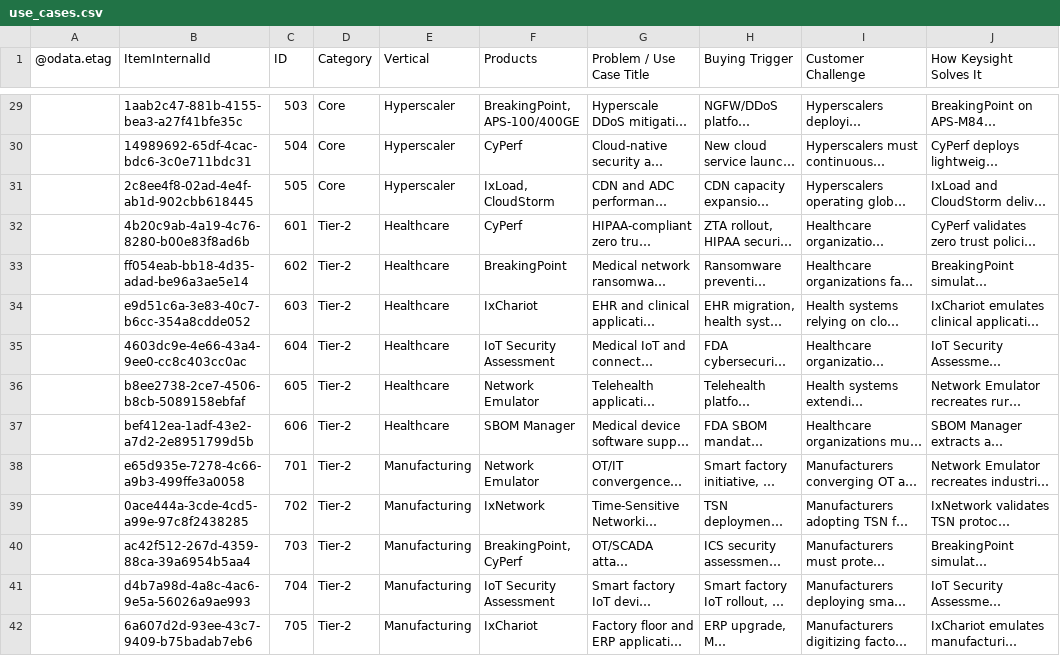
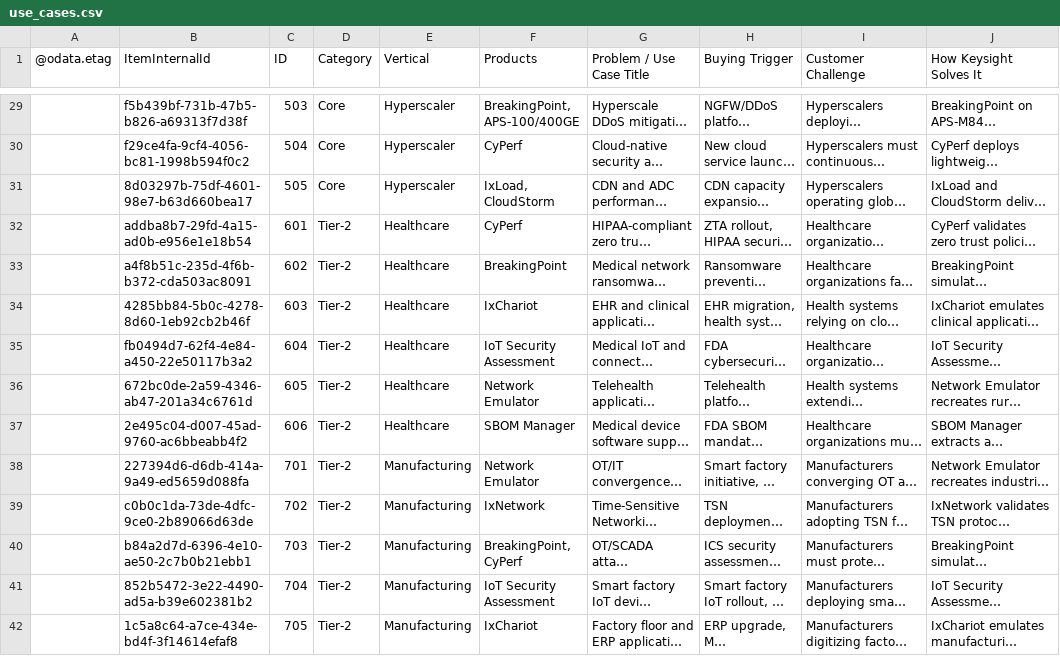
Before and after one commit to sksrinivasan27/keysight-nts-hub-pipeline, a CSV file: data/use_cases.csv, drawn as a sheet; only a part is shown, gaps mark what is left out; long unchanged cells end in …; the diff covers the shown part only; the diff names each change by its address in the sheet, - before the commit and + after, or states it on an @@ line.

```diff
--- a/data/use_cases.csv
+++ b/data/use_cases.csv
-B29 (ItemInternalId): 1aab2c47-881b-4155-bea3-a27f41bfe35c
+B29 (ItemInternalId): f5b439bf-731b-47b5-b826-a69313f7d38f
-B30 (ItemInternalId): 14989692-65df-4cac-bdc6-3c0e711bdc31
+B30 (ItemInternalId): f29ce4fa-9cf4-4056-bc81-1998b594f0c2
-B31 (ItemInternalId): 2c8ee4f8-02ad-4e4f-ab1d-902cbb618445
+B31 (ItemInternalId): 8d03297b-75df-4601-98e7-b63d660bea17
-B32 (ItemInternalId): 4b20c9ab-4a19-4c76-8280-b00e83f8ad6b
+B32 (ItemInternalId): addba8b7-29fd-4a15-ad0b-e956e1e18b54
-B33 (ItemInternalId): ff054eab-bb18-4d35-adad-be96a3ae5e14
+B33 (ItemInternalId): a4f8b51c-235d-4f6b-b372-cda503ac8091
-B34 (ItemInternalId): e9d51c6a-3e83-40c7-b6cc-354a8cdde052
+B34 (ItemInternalId): 4285bb84-5b0c-4278-8d60-1eb92cb2b46f
-B35 (ItemInternalId): 4603dc9e-4e66-43a4-9ee0-cc8c403cc0ac
+B35 (ItemInternalId): fb0494d7-62f4-4e84-a450-22e50117b3a2
-B36 (ItemInternalId): b8ee2738-2ce7-4506-b8cb-5089158ebfaf
+B36 (ItemInternalId): 672bc0de-2a59-4346-ab47-201a34c6761d
-B37 (ItemInternalId): bef412ea-1adf-43e2-a7d2-2e8951799d5b
+B37 (ItemInternalId): 2e495c04-d007-45ad-9760-ac6bbeabb4f2
-B38 (ItemInternalId): e65d935e-7278-4c66-a9b3-499ffe3a0058
+B38 (ItemInternalId): 227394d6-d6db-414a-9a49-ed5659d088fa
-B39 (ItemInternalId): 0ace444a-3cde-4cd5-a99e-97c8f2438285
+B39 (ItemInternalId): c0b0c1da-73de-4dfc-9ce0-2b89066d63de
-B40 (ItemInternalId): ac42f512-267d-4359-88ca-39a6954b5aa4
+B40 (ItemInternalId): b84a2d7d-6396-4e10-ae50-2c7b0b21ebb1
-B41 (ItemInternalId): d4b7a98d-4a8c-4ac6-9e5a-56026a9ae993
+B41 (ItemInternalId): 852b5472-3e22-4490-ad5a-b39e602381b2
-B42 (ItemInternalId): 6a607d2d-93ee-43c7-9409-b75badab7eb6
+B42 (ItemInternalId): 1c5a8c64-a7ce-434e-bd4f-3f14614efaf8
```
Also changed, not shown: 51 edited cells elsewhere in this file.
